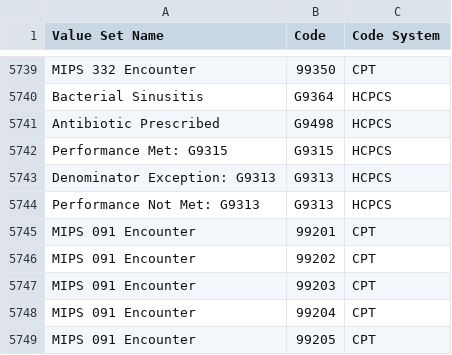
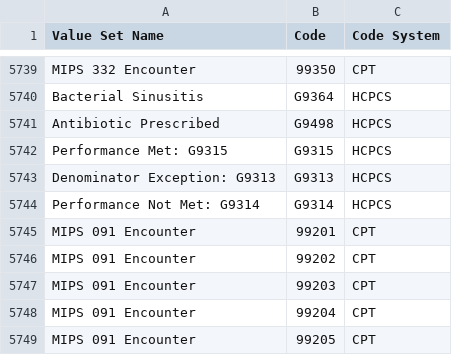
Before and after one commit to hpmsnell/measures, a CSV file: value_sets/MIPS Value Sets - 2017.csv, drawn as a sheet; only a part is shown, gaps mark what is left out.

```diff
--- a/value_sets/MIPS Value Sets - 2017.csv
+++ b/value_sets/MIPS Value Sets - 2017.csv
@@ -5743,3 +5743,3 @@ Performance Met: G9315,G9315,HCPCS
 Denominator Exception: G9313,G9313,HCPCS
-Performance Not Met: G9313,G9313,HCPCS
+Performance Not Met: G9314,G9314,HCPCS
 MIPS 091 Encounter,99201,CPT
```
Also changed, not shown: value_sets/Able Value Sets.csv, 1 other file.
